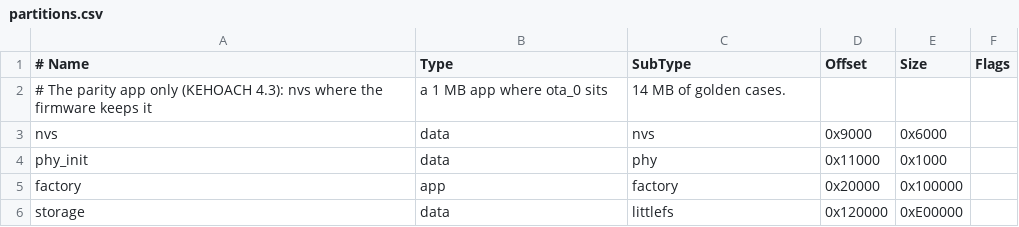
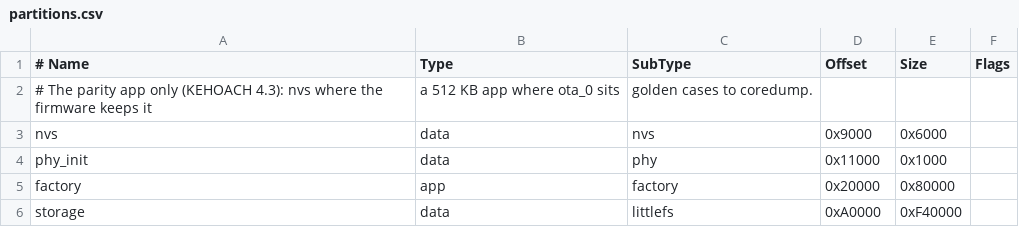
Before and after one commit to dovanviet04112004/esp-sr, a CSV file: firmware/test_apps/parity/partitions.csv, drawn as a sheet.

Commit message:
fix(firmware/test_apps/parity): give the golden cases 15.25 MB
The golden tree reached 14.3 MB with the speaker_noise cases, and the 14 MB
LittleFS image of the parity app no longer took it with the room LittleFS
keeps for its metadata: the image step failed with LFS_ERR_NOSPC and
parity-board could not be built.

The parity apps stay under 300 KB, so the app partition shrinks to 512 KB at
ota_0's place and storage runs from right after it to 0xFE0000, where the
product's coredump starts. The 896 KB past 0xF20000 it newly covers belong
to the product's storage partition, which a parity run already overwrites
from its start and the restore with storage-flash rewrites whole. The plan's
three mentions of the partition follow.

Task: E11-T33

```diff
--- a/firmware/test_apps/parity/partitions.csv
+++ b/firmware/test_apps/parity/partitions.csv
@@ -1,6 +1,6 @@
 # Name,   Type, SubType,  Offset,   Size,     Flags
-# The parity app only (KEHOACH 4.3): nvs where the firmware keeps it, a 1 MB app where ota_0 sits, 14 MB of golden cases.
+# The parity app only (KEHOACH 4.3): nvs where the firmware keeps it, a 512 KB app where ota_0 sits, golden cases to coredump.
 nvs,      data, nvs,      0x9000,   0x6000,
 phy_init, data, phy,      0x11000,  0x1000,
-factory,  app,  factory,  0x20000,  0x100000,
-storage,  data, littlefs, 0x120000, 0xE00000,
+factory,  app,  factory,  0x20000,  0x80000,
+storage,  data, littlefs, 0xA0000,  0xF40000,
```
Also changed, not shown: 1 other file.
